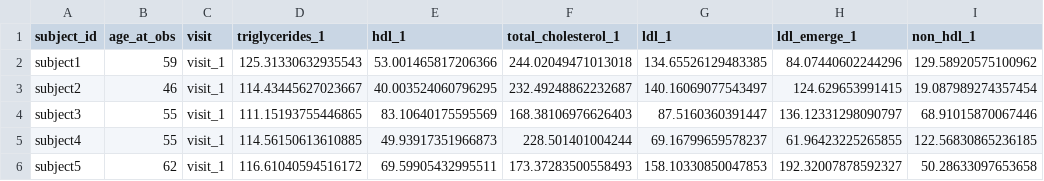
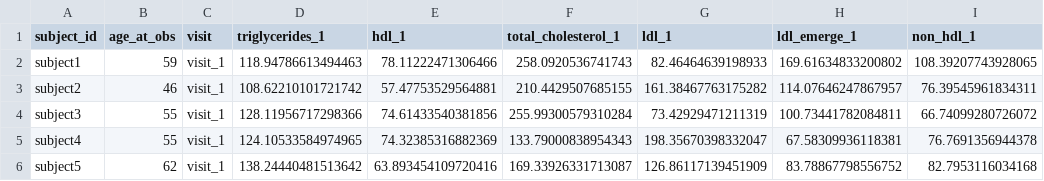
Before and after one commit to UW-GAC/primed_data_models, a TSV file: test_data/cmqt_lipids.tsv, drawn as a sheet; only a part is shown; the diff covers the shown part only.

```diff
--- a/test_data/cmqt_lipids.tsv
+++ b/test_data/cmqt_lipids.tsv
@@ -1,6 +1,6 @@
 subject_id	age_at_obs	visit	triglycerides_1	hdl_1	total_cholesterol_1	ldl_1	ldl_emerge_1	non_hdl_1
-subject1	59	visit_1	125.31330632935543	53.001465817206366	244.02049471013018	134.65526129483385	84.07440602244296	129.58920575100962
-subject2	46	visit_1	114.43445627023667	40.003524060796295	232.49248862232687	140.16069077543497	124.629653991415	19.087989274357454
-subject3	55	visit_1	111.15193755446865	83.10640175595569	168.38106976626403	87.5160360391447	136.12331298090797	68.91015870067446
-subject4	55	visit_1	114.56150613610885	49.93917351966873	228.501401004244	69.16799659578237	61.96423225265855	122.56830865236185
-subject5	62	visit_1	116.61040594516172	69.59905432995511	173.37283500558493	158.10330850047853	192.32007878592327	50.28633097653658
+subject1	59	visit_1	118.94786613494463	78.11222471306466	258.0920536741743	82.46464639198933	169.61634833200802	108.39207743928065
+subject2	46	visit_1	108.62210101721742	57.47753529564881	210.4429507685155	161.38467763175282	114.07646247867957	76.39545961834311
+subject3	55	visit_1	128.11956717298366	74.61433540381856	255.99300579310284	73.42929471211319	100.73441782084811	66.74099280726072
+subject4	55	visit_1	124.10533584974965	74.32385316882369	133.79000838954343	198.35670398332047	67.58309936118381	76.7691356944378
+subject5	62	visit_1	138.24440481513642	63.893454109720416	169.33926331713087	126.86117139451909	83.78867798556752	82.7953116034168
```
Also changed, not shown: 90 edited cells elsewhere in this file, test_data/cmqt_anthropometry.tsv, test_data/cmqt_blood_pressure.tsv, 3 other files.
